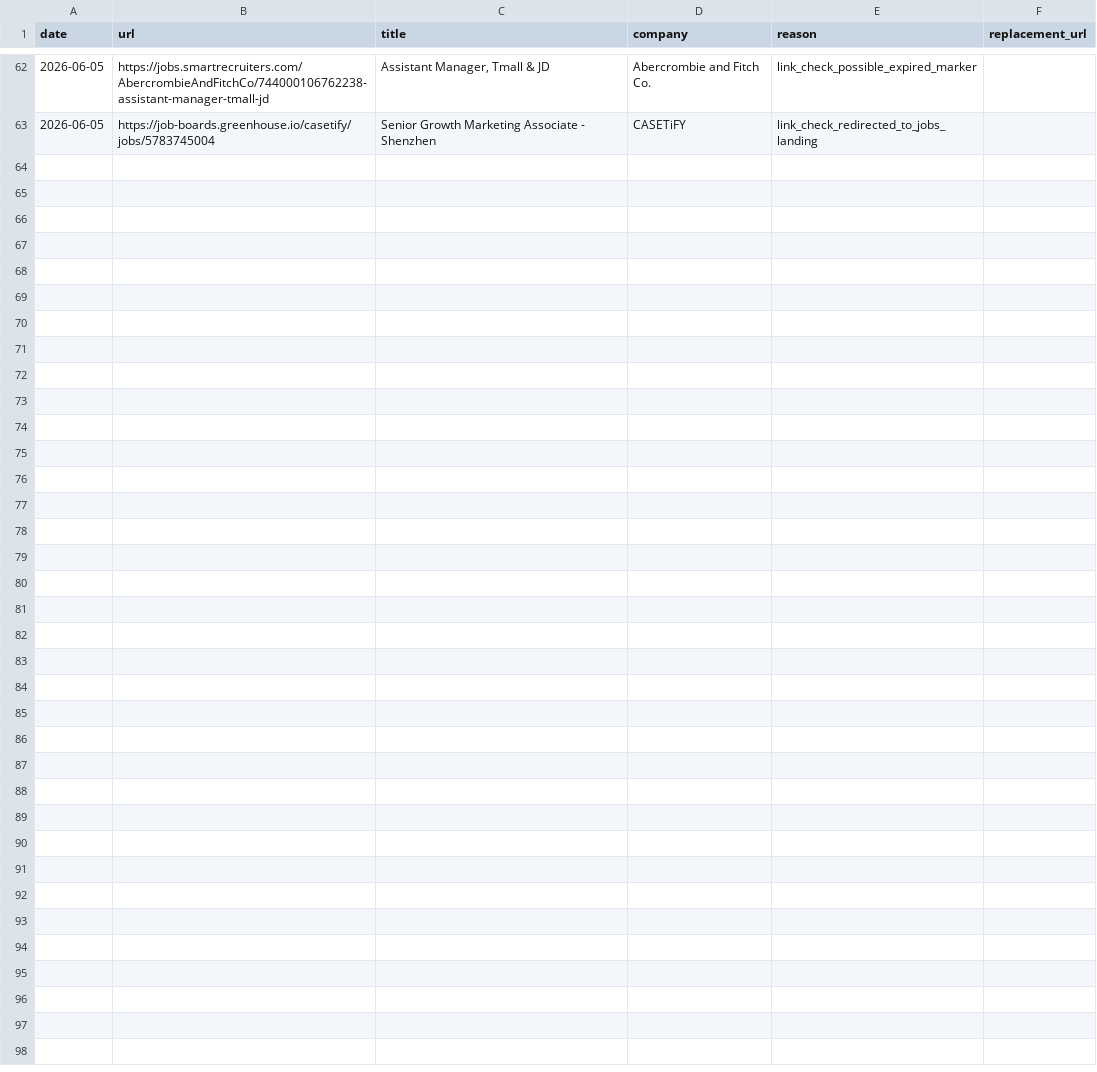
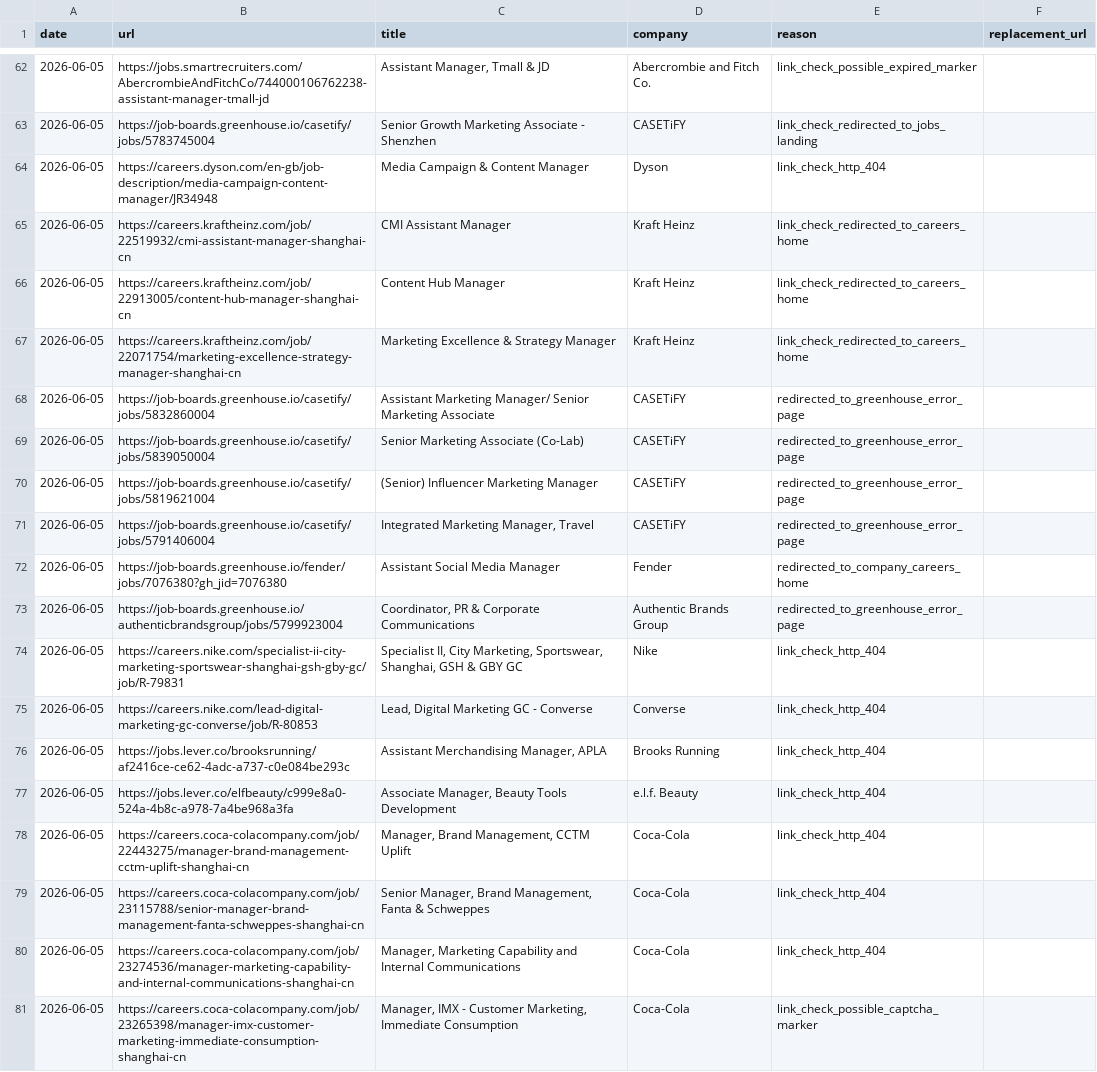
Before and after one commit to LiuKay/find_work, a TSV file: job-picks/bad-links.tsv, drawn as a sheet; only a part is shown, gaps mark what is left out.

Commit message:
Add refreshed no-sales MKT job picks

```diff
--- a/job-picks/bad-links.tsv
+++ b/job-picks/bad-links.tsv
@@ -63 +63,19 @@ date	url	title	company	reason	replacement_url
 2026-06-05	https://job-boards.greenhouse.io/casetify/jobs/5783745004	Senior Growth Marketing Associate - Shenzhen	CASETiFY	link_check_redirected_to_jobs_landing	
+2026-06-05	https://careers.dyson.com/en-gb/job-description/media-campaign-content-manager/JR34948	Media Campaign & Content Manager	Dyson	link_check_http_404	
+2026-06-05	https://careers.kraftheinz.com/job/22519932/cmi-assistant-manager-shanghai-cn	CMI Assistant Manager	Kraft Heinz	link_check_redirected_to_careers_home	
+2026-06-05	https://careers.kraftheinz.com/job/22913005/content-hub-manager-shanghai-cn	Content Hub Manager	Kraft Heinz	link_check_redirected_to_careers_home	
+2026-06-05	https://careers.kraftheinz.com/job/22071754/marketing-excellence-strategy-manager-shanghai-cn	Marketing Excellence & Strategy Manager	Kraft Heinz	link_check_redirected_to_careers_home	
+2026-06-05	https://job-boards.greenhouse.io/casetify/jobs/5832860004	Assistant Marketing Manager/ Senior Marketing Associate	CASETiFY	redirected_to_greenhouse_error_page	
+2026-06-05	https://job-boards.greenhouse.io/casetify/jobs/5839050004	Senior Marketing Associate (Co-Lab)	CASETiFY	redirected_to_greenhouse_error_page	
+2026-06-05	https://job-boards.greenhouse.io/casetify/jobs/5819621004	(Senior) Influencer Marketing Manager	CASETiFY	redirected_to_greenhouse_error_page	
+2026-06-05	https://job-boards.greenhouse.io/casetify/jobs/5791406004	Integrated Marketing Manager, Travel	CASETiFY	redirected_to_greenhouse_error_page	
+2026-06-05	https://job-boards.greenhouse.io/fender/jobs/7076380?gh_jid=7076380	Assistant Social Media Manager	Fender	redirected_to_company_careers_home	
+2026-06-05	https://job-boards.greenhouse.io/authenticbrandsgroup/jobs/5799923004	Coordinator, PR & Corporate Communications	Authentic Brands Group	redirected_to_greenhouse_error_page	
+2026-06-05	https://careers.nike.com/specialist-ii-city-marketing-sportswear-shanghai-gsh-gby-gc/job/R-79831	Specialist II, City Marketing, Sportswear, Shanghai, GSH & GBY GC	Nike	link_check_http_404	
+2026-06-05	https://careers.nike.com/lead-digital-marketing-gc-converse/job/R-80853	Lead, Digital Marketing GC - Converse	Converse	link_check_http_404	
+2026-06-05	https://jobs.lever.co/brooksrunning/af2416ce-ce62-4adc-a737-c0e084be293c	Assistant Merchandising Manager, APLA	Brooks Running	link_check_http_404	
+2026-06-05	https://jobs.lever.co/elfbeauty/c999e8a0-524a-4b8c-a978-7a4be968a3fa	Associate Manager, Beauty Tools Development	e.l.f. Beauty	link_check_http_404	
+2026-06-05	https://careers.coca-colacompany.com/job/22443275/manager-brand-management-cctm-uplift-shanghai-cn	Manager, Brand Management, CCTM Uplift	Coca-Cola	link_check_http_404	
+2026-06-05	https://careers.coca-colacompany.com/job/23115788/senior-manager-brand-management-fanta-schweppes-shanghai-cn	Senior Manager, Brand Management, Fanta & Schweppes	Coca-Cola	link_check_http_404	
+2026-06-05	https://careers.coca-colacompany.com/job/23274536/manager-marketing-capability-and-internal-communications-shanghai-cn	Manager, Marketing Capability and Internal Communications	Coca-Cola	link_check_http_404	
+2026-06-05	https://careers.coca-colacompany.com/job/23265398/manager-imx-customer-marketing-immediate-consumption-shanghai-cn	Manager, IMX - Customer Marketing, Immediate Consumption	Coca-Cola	link_check_possible_captcha_marker	
```
Also changed, not shown: job-picks/seen-jobs.tsv, 1 other file.
